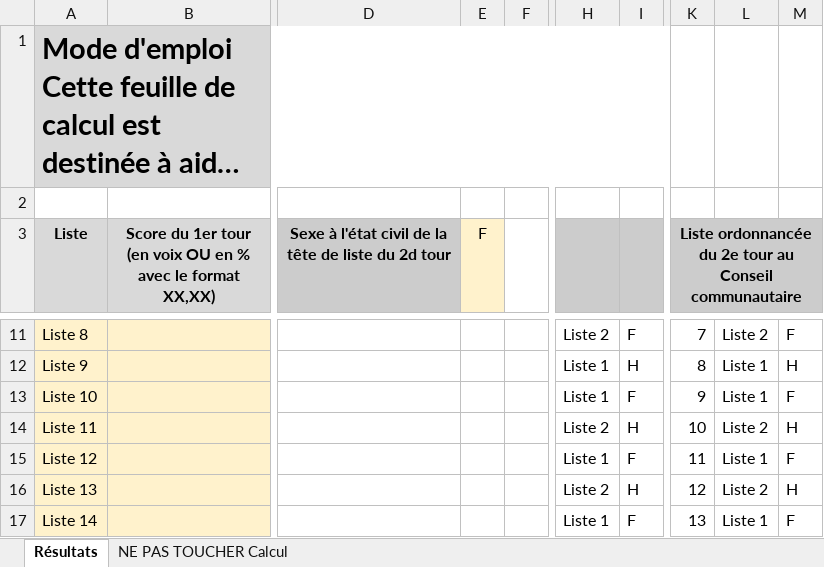
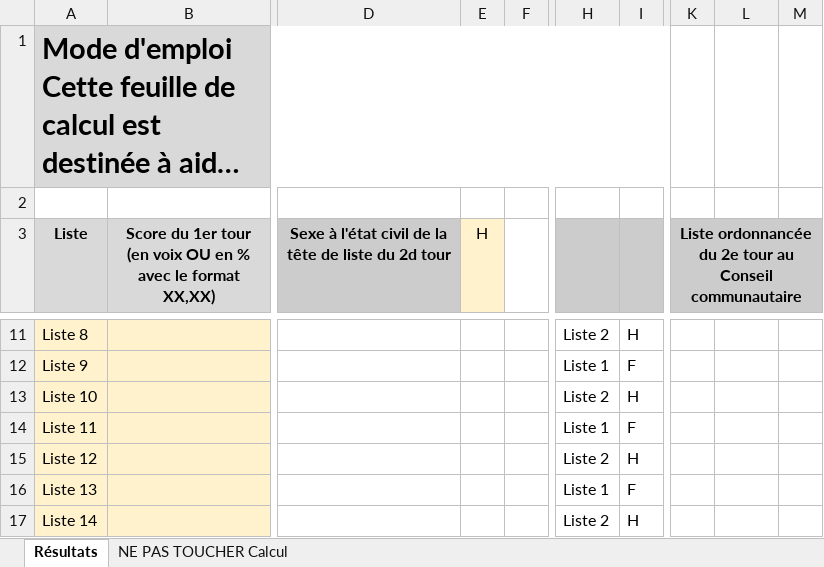
Before and after one commit to RayanC94/election, an Excel workbook: Calcul fusion de liste proportionnelle intégrale.xlsx, sheet Résultats, drawn as a sheet; only a part is shown, gaps mark what is left out; long unchanged cells end in …; values as stored, in another font and other column widths than the file's, no borders; the diff covers the shown part only; the diff names each change by its address in the sheet, - before the commit and + after, or states it on an @@ line.

```diff
--- a/Calcul fusion de liste proportionnelle intégrale.xlsx (sheet Résultats)
+++ b/Calcul fusion de liste proportionnelle intégrale.xlsx (sheet Résultats)
-E3: F
+E3: H
-I11: F
+I11: H
-K11: 7
+K11: (empty)
-L11: Liste 2
+L11: (empty)
-M11: F
+M11: (empty)
-I12: H
+I12: F
-K12: 8
+K12: (empty)
-L12:L13: Liste 1
+L12:L13: (empty)
-M12: H
+M12: (empty)
-H13: Liste 1
+H13: Liste 2
-I13: F
+I13: H
-K13: 9
+K13: (empty)
-M13: F
+M13: (empty)
-H14: Liste 2
+H14: Liste 1
-I14: H
+I14: F
-K14: 10
+K14: (empty)
-L14: Liste 2
+L14: (empty)
-M14: H
+M14: (empty)
-H15: Liste 1
+H15: Liste 2
-I15: F
+I15: H
-K15: 11
+K15: (empty)
-L15: Liste 1
+L15: (empty)
-M15: F
+M15: (empty)
-H16: Liste 2
+H16: Liste 1
-I16: H
+I16: F
-K16: 12
+K16: (empty)
-L16: Liste 2
+L16: (empty)
-M16: H
+M16: (empty)
-H17: Liste 1
+H17: Liste 2
-I17: F
+I17: H
-K17: 13
+K17: (empty)
-L17: Liste 1
+L17: (empty)
-M17: F
+M17: (empty)
```
Also changed, not shown: 20 added rows, 34 removed rows and 62 edited cells elsewhere in this sheet, sheet NE PAS TOUCHER Calcul, formulas that keep their value, 1 other file.
